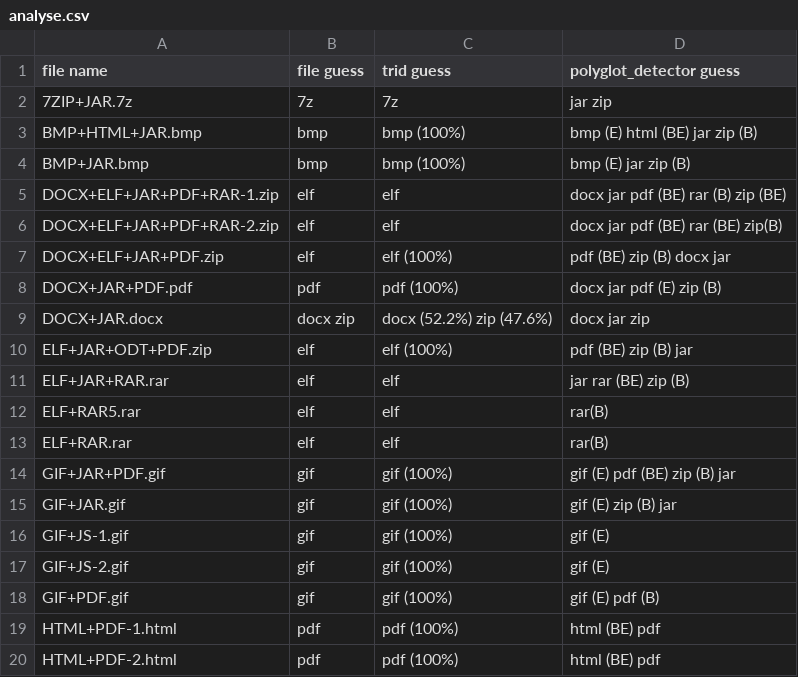
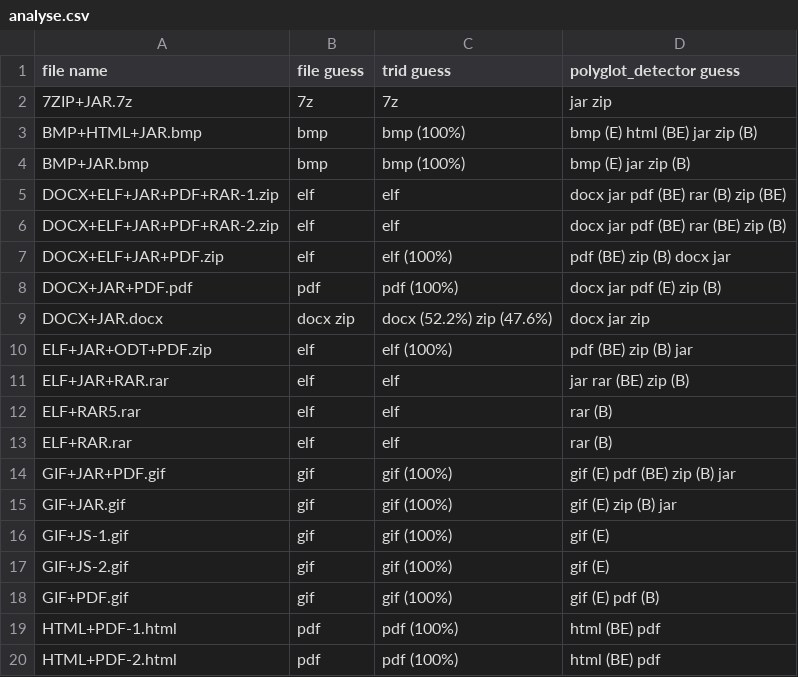
Before and after one commit to Polydet/polyglot-database, a CSV file: analyse.csv, drawn as a sheet; only a part is shown.

Commit message:
Fix analyse.csv

```diff
--- a/analyse.csv
+++ b/analyse.csv
@@ -5,3 +5,3 @@ BMP+JAR.bmp,bmp,bmp (100%),bmp (E) jar zip (B)
 DOCX+ELF+JAR+PDF+RAR-1.zip,elf,elf,docx jar pdf (BE) rar (B) zip (BE)
-DOCX+ELF+JAR+PDF+RAR-2.zip,elf,elf,docx jar pdf (BE) rar (BE) zip(B)
+DOCX+ELF+JAR+PDF+RAR-2.zip,elf,elf,docx jar pdf (BE) rar (BE) zip (B)
 DOCX+ELF+JAR+PDF.zip,elf,elf (100%),pdf (BE) zip (B) docx jar
@@ -11,4 +11,4 @@ ELF+JAR+ODT+PDF.zip,elf,elf (100%),pdf (BE) zip (B) jar
 ELF+JAR+RAR.rar,elf,elf,jar rar (BE) zip (B)
-ELF+RAR5.rar,elf,elf,rar(B)
-ELF+RAR.rar,elf,elf,rar(B)
+ELF+RAR5.rar,elf,elf,rar (B)
+ELF+RAR.rar,elf,elf,rar (B)
 GIF+JAR+PDF.gif,gif,gif (100%),gif (E) pdf (BE) zip (B) jar
```
Also changed, not shown: list.csv.
